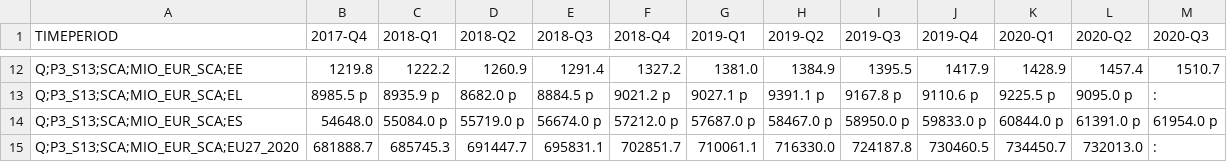
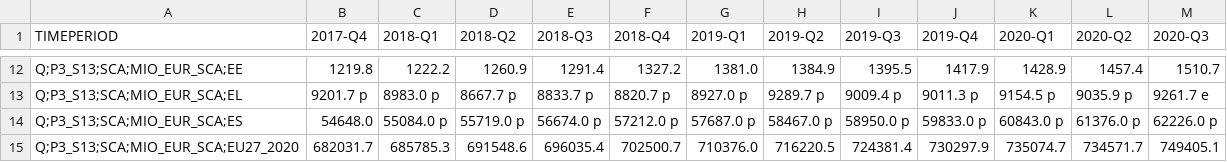
Before and after one commit to juresternad/APPR-2020-21, a CSV file: podatki/drzava.csv, drawn as a sheet; only a part is shown, gaps mark what is left out; the diff covers the shown part only; the diff names each change by its address in the sheet, - before the commit and + after, or states it on an @@ line.

```diff
--- a/podatki/drzava.csv
+++ b/podatki/drzava.csv
-B13 (2017-Q4): 8985.5 p
+B13 (2017-Q4): 9201.7 p
-C13 (2018-Q1): 8935.9 p
+C13 (2018-Q1): 8983.0 p
-D13 (2018-Q2): 8682.0 p
+D13 (2018-Q2): 8667.7 p
-E13 (2018-Q3): 8884.5 p
+E13 (2018-Q3): 8833.7 p
-F13 (2018-Q4): 9021.2 p
+F13 (2018-Q4): 8820.7 p
-G13 (2019-Q1): 9027.1 p
+G13 (2019-Q1): 8927.0 p
-H13 (2019-Q2): 9391.1 p
+H13 (2019-Q2): 9289.7 p
-I13 (2019-Q3): 9167.8 p
+I13 (2019-Q3): 9009.4 p
-J13 (2019-Q4): 9110.6 p
+J13 (2019-Q4): 9011.3 p
-K13 (2020-Q1): 9225.5 p
+K13 (2020-Q1): 9154.5 p
-L13 (2020-Q2): 9095.0 p
+L13 (2020-Q2): 9035.9 p
-M13 (2020-Q3): :
+M13 (2020-Q3): 9261.7 e
-K14 (2020-Q1): 60844.0 p
+K14 (2020-Q1): 60843.0 p
-L14 (2020-Q2): 61391.0 p
+L14 (2020-Q2): 61376.0 p
-M14 (2020-Q3): 61954.0 p
+M14 (2020-Q3): 62226.0 p
-B15 (2017-Q4): 681888.7
+B15 (2017-Q4): 682031.7
-C15 (2018-Q1): 685745.3
+C15 (2018-Q1): 685785.3
-D15 (2018-Q2): 691447.7
+D15 (2018-Q2): 691548.6
-E15 (2018-Q3): 695831.1
+E15 (2018-Q3): 696035.4
-F15 (2018-Q4): 702851.7
+F15 (2018-Q4): 702500.7
-G15 (2019-Q1): 710061.1
+G15 (2019-Q1): 710376.0
-H15 (2019-Q2): 716330.0
+H15 (2019-Q2): 716220.5
-I15 (2019-Q3): 724187.8
+I15 (2019-Q3): 724381.4
-J15 (2019-Q4): 730460.5
+J15 (2019-Q4): 730297.9
-K15 (2020-Q1): 734450.7
+K15 (2020-Q1): 735074.7
-L15 (2020-Q2): 732013.0
+L15 (2020-Q2): 734571.7
-M15 (2020-Q3): :
+M15 (2020-Q3): 749405.1
```
Also changed, not shown: 118 edited cells elsewhere in this file, podatki/bdp.csv, podatki/potrosnja.csv, 8 other files.
